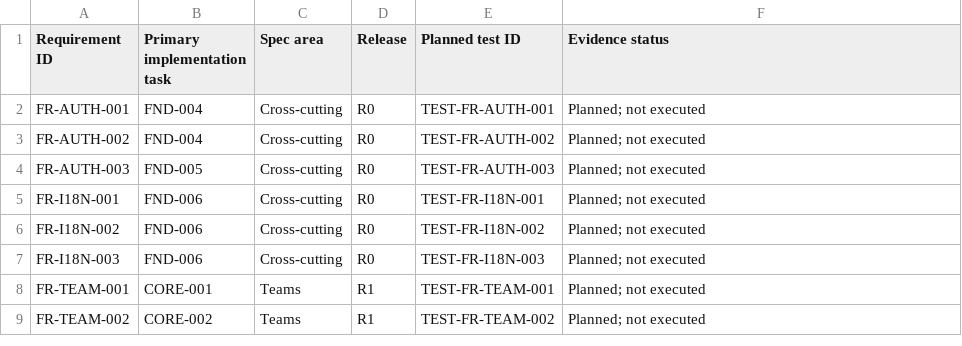
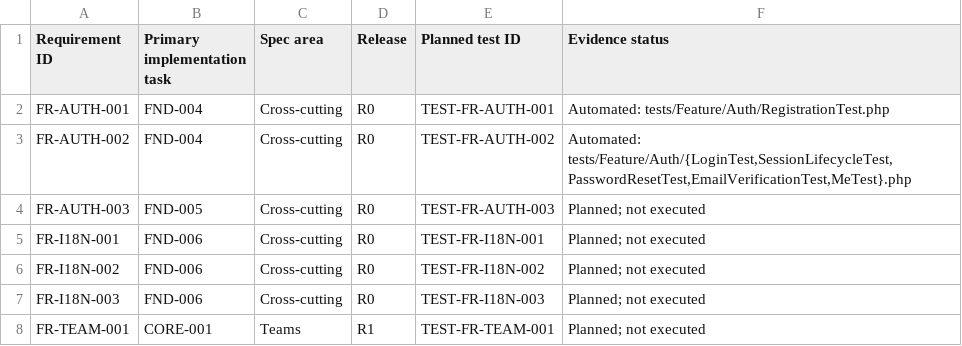
Before and after one commit to devOMAR-2/SN3, a CSV file: docs/TRACEABILITY.csv, drawn as a sheet; only a part is shown; the shorter side is filled out with more unchanged rows.

```diff
--- a/docs/TRACEABILITY.csv
+++ b/docs/TRACEABILITY.csv
@@ -1,4 +1,4 @@
 Requirement ID,Primary implementation task,Spec area,Release,Planned test ID,Evidence status
-FR-AUTH-001,FND-004,Cross-cutting,R0,TEST-FR-AUTH-001,Planned; not executed
-FR-AUTH-002,FND-004,Cross-cutting,R0,TEST-FR-AUTH-002,Planned; not executed
+FR-AUTH-001,FND-004,Cross-cutting,R0,TEST-FR-AUTH-001,Automated: tests/Feature/Auth/RegistrationTest.php
+FR-AUTH-002,FND-004,Cross-cutting,R0,TEST-FR-AUTH-002,"Automated: tests/Feature/Auth/{LoginTest,SessionLifecycleTest,PasswordResetTest,EmailVerificationTest,MeTest}.php"
 FR-AUTH-003,FND-005,Cross-cutting,R0,TEST-FR-AUTH-003,Planned; not executed
```
Also changed, not shown: docs/ACCEPTANCE_SCENARIOS.csv, 3 other files.
